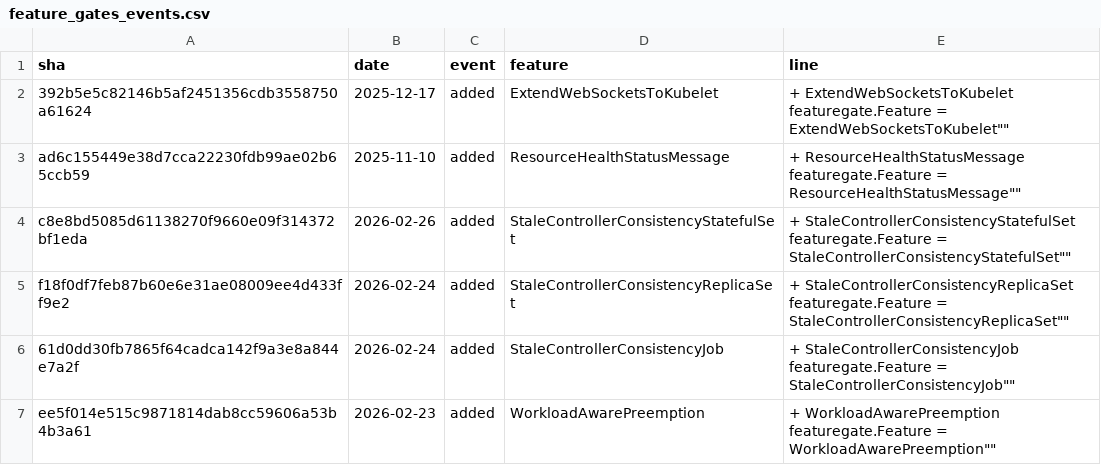
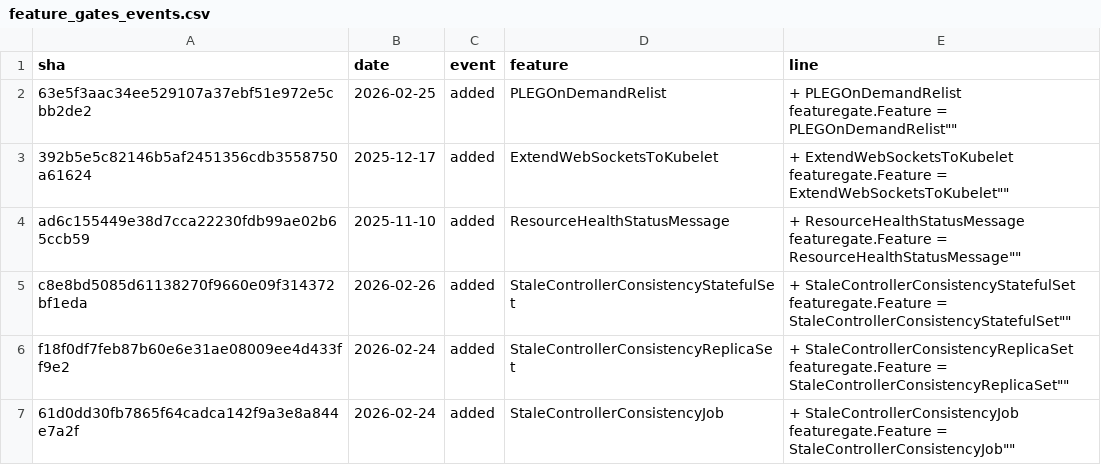
Before and after one commit to ternava/detog, a CSV file: static/data/feature_gates_events.csv, drawn as a sheet; only a part is shown; the shorter side is filled out with more unchanged rows.

```diff
--- a/static/data/feature_gates_events.csv
+++ b/static/data/feature_gates_events.csv
@@ -1,2 +1,3 @@
 sha,date,event,feature,line
+63e5f3aac34ee529107a37ebf51e972e5cbb2de2,2026-02-25,added,PLEGOnDemandRelist,"+	PLEGOnDemandRelist featuregate.Feature = "PLEGOnDemandRelist""
 392b5e5c82146b5af2451356cdb3558750a61624,2025-12-17,added,ExtendWebSocketsToKubelet,"+	ExtendWebSocketsToKubelet featuregate.Feature = "ExtendWebSocketsToKubelet""
```
Also changed, not shown: 1 other file.
